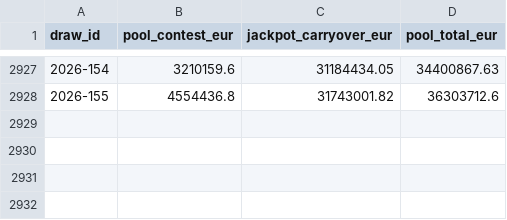
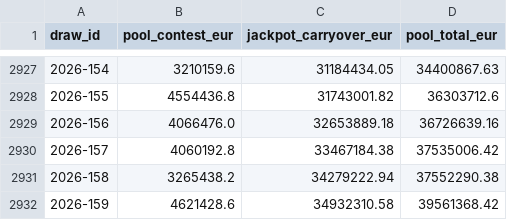
Before and after one commit to federicodiluca/la-scimmia-vince, a CSV file: data/superenalotto/pools.csv, drawn as a sheet; only a part is shown, gaps mark what is left out; the diff names each change by its address in the sheet, - before the commit and + after, or states it on an @@ line.

```diff
--- a/data/superenalotto/pools.csv
+++ b/data/superenalotto/pools.csv
+row 2929: 2026-156 | 4066476.0 | 32653889.18 | 36726639.16
+row 2930: 2026-157 | 4060192.8 | 33467184.38 | 37535006.42
+row 2931: 2026-158 | 3265438.2 | 34279222.94 | 37552290.38
+row 2932: 2026-159 | 4621428.6 | 34932310.58 | 39561368.42
```
Also changed, not shown: data/meteo/roma.csv, data/superenalotto/draws.csv, 1 other file.
